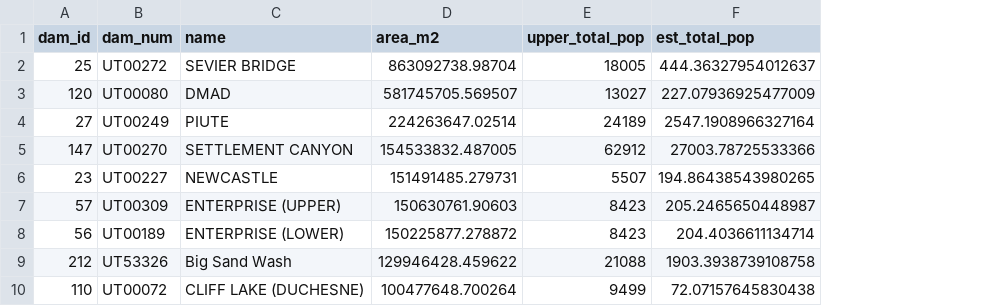
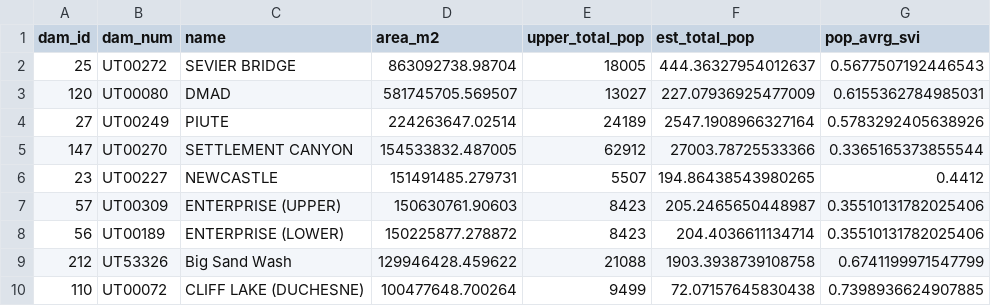
Before and after one commit to junghawoo/I-GUIDE-PostGIS, a CSV file: csv/census_dams.csv, drawn as a sheet; only a part is shown; the diff names each change by its address in the sheet, - before the commit and + after, or states it on an @@ line.

```diff
--- a/csv/census_dams.csv
+++ b/csv/census_dams.csv
+column G (pop_avrg_svi), rows 2-10: 0.5677507192446543 | 0.6155362784985031 | 0.5783292405638926 | 0.3365165373855544 | 0.4412 | 0.35510131782025406 | 0.35510131782025406 | 0.6741199971547799 | 0.7398936624907885
```
Also changed, not shown: 4 other files.
